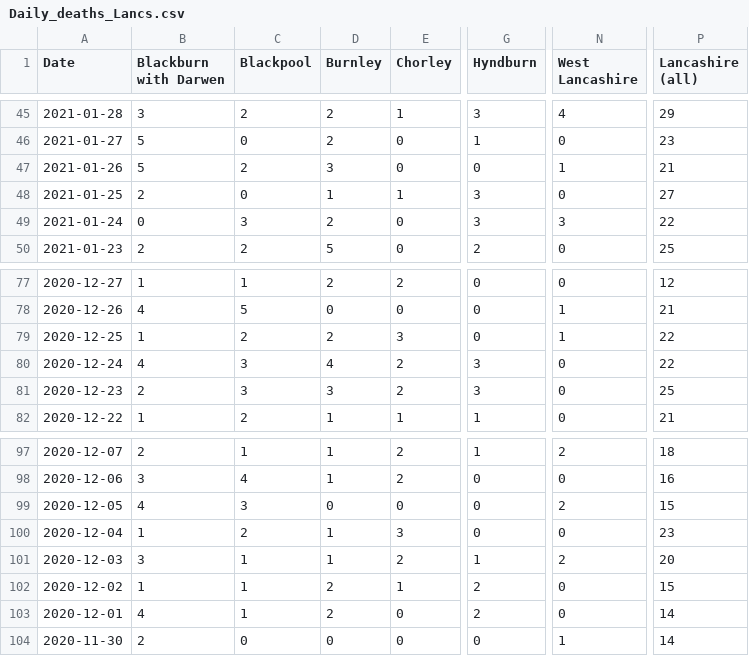
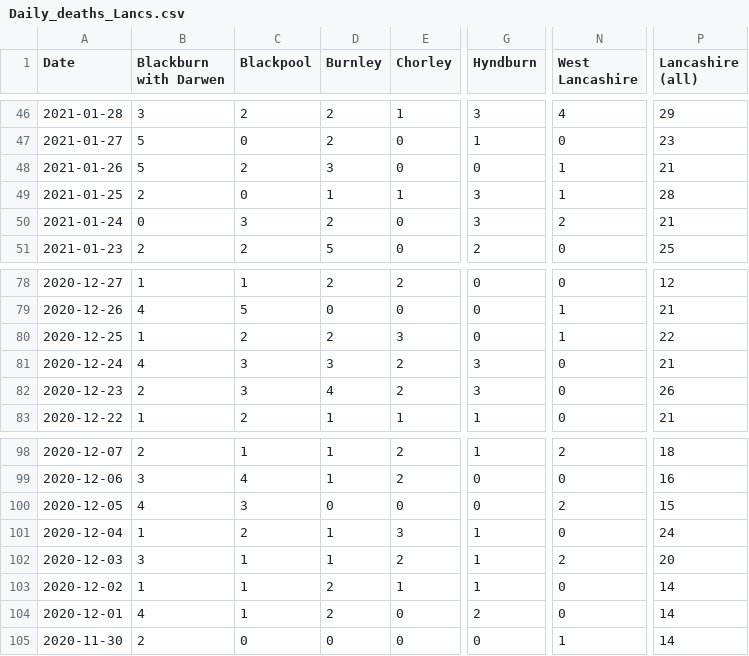
Before and after one commit to paumber/covid-data, a CSV file: Daily_deaths_Lancs.csv, drawn as a sheet; only a part is shown, gaps mark what is left out; addresses are those after the commit; the diff covers the shown part only; the diff names each change by its address in the sheet, - before the commit and + after, or states it on an @@ line.

```diff
--- a/Daily_deaths_Lancs.csv
+++ b/Daily_deaths_Lancs.csv
-N49 (West Lancashire): 0
+N49 (West Lancashire): 1
-P49 (Lancashire (all)): 27
+P49 (Lancashire (all)): 28
-N50 (West Lancashire): 3
+N50 (West Lancashire): 2
-P50 (Lancashire (all)): 22
+P50 (Lancashire (all)): 21
-D81 (Burnley): 4
+D81 (Burnley): 3
-P81 (Lancashire (all)): 22
+P81 (Lancashire (all)): 21
-D82 (Burnley): 3
+D82 (Burnley): 4
-P82 (Lancashire (all)): 25
+P82 (Lancashire (all)): 26
-G101 (Hyndburn): 0
+G101 (Hyndburn): 1
-P101 (Lancashire (all)): 23
+P101 (Lancashire (all)): 24
-G103 (Hyndburn): 2
+G103 (Hyndburn): 1
-P103 (Lancashire (all)): 15
+P103 (Lancashire (all)): 14
```
Also changed, not shown: 1 added row and 24 edited cells elsewhere in this file.
